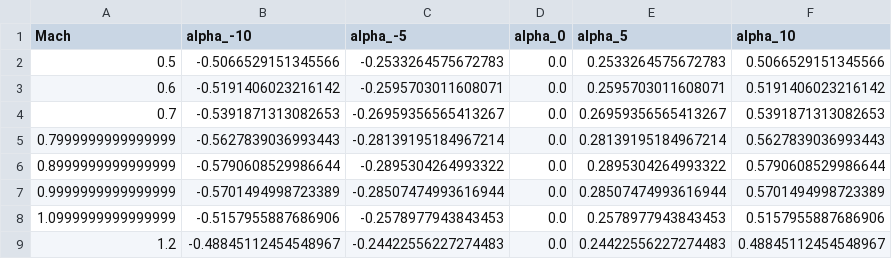
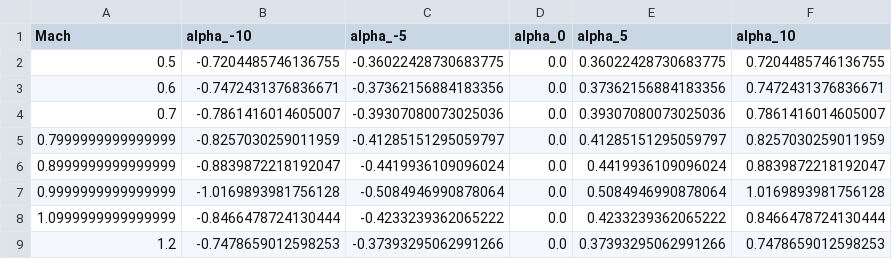
Before and after one commit to etozhemaxim/AIM-120_DZ, a CSV file: krylo_isP.csv, drawn as a sheet; only a part is shown; the diff covers the shown part only.

```diff
--- a/krylo_isP.csv
+++ b/krylo_isP.csv
@@ -1,9 +1,9 @@
 Mach,alpha_-10,alpha_-5,alpha_0,alpha_5,alpha_10
-0.5,-0.5066529151345566,-0.2533264575672783,0.0,0.2533264575672783,0.5066529151345566
-0.6,-0.5191406023216142,-0.2595703011608071,0.0,0.2595703011608071,0.5191406023216142
-0.7,-0.5391871313082653,-0.26959356565413267,0.0,0.26959356565413267,0.5391871313082653
-0.7999999999999999,-0.5627839036993443,-0.28139195184967214,0.0,0.28139195184967214,0.5627839036993443
-0.8999999999999999,-0.5790608529986644,-0.2895304264993322,0.0,0.2895304264993322,0.5790608529986644
-0.9999999999999999,-0.5701494998723389,-0.28507474993616944,0.0,0.28507474993616944,0.5701494998723389
-1.0999999999999999,-0.5157955887686906,-0.2578977943843453,0.0,0.2578977943843453,0.5157955887686906
-1.2,-0.48845112454548967,-0.24422556227274483,0.0,0.24422556227274483,0.48845112454548967
+0.5,-0.7204485746136755,-0.36022428730683775,0.0,0.36022428730683775,0.7204485746136755
+0.6,-0.7472431376836671,-0.37362156884183356,0.0,0.37362156884183356,0.7472431376836671
+0.7,-0.7861416014605007,-0.39307080073025036,0.0,0.39307080073025036,0.7861416014605007
+0.7999999999999999,-0.8257030259011959,-0.41285151295059797,0.0,0.41285151295059797,0.8257030259011959
+0.8999999999999999,-0.8839872218192047,-0.4419936109096024,0.0,0.4419936109096024,0.8839872218192047
+0.9999999999999999,-1.0169893981756128,-0.5084946990878064,0.0,0.5084946990878064,1.0169893981756128
+1.0999999999999999,-0.8466478724130444,-0.4233239362065222,0.0,0.4233239362065222,0.8466478724130444
+1.2,-0.7478659012598253,-0.37393295062991266,0.0,0.37393295062991266,0.7478659012598253
```
Also changed, not shown: 108 edited cells elsewhere in this file, i_v.csv, krylo_isP_Intrf.csv, 13 other files.
